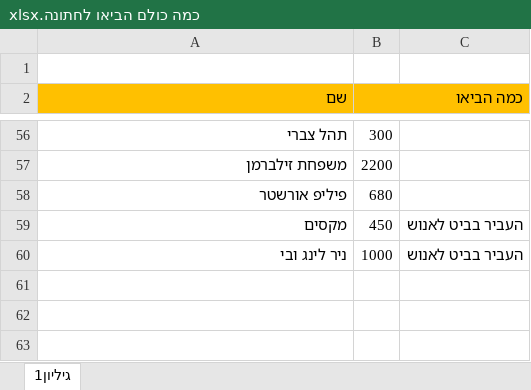
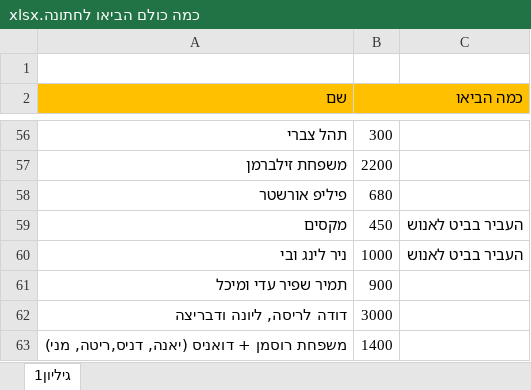
Before and after one commit to DreckGadol/imperative-code, an Excel workbook: כמה כולם הביאו לחתונה.xlsx, sheet גיליון1, drawn as a sheet; only a part is shown, gaps mark what is left out; values as stored, in another font and other column widths than the file's, no borders; the diff names each change by its address in the sheet, - before the commit and + after, or states it on an @@ line.

Commit message:
losh

```diff
--- a/כמה כולם הביאו לחתונה.xlsx (sheet גיליון1)
+++ b/כמה כולם הביאו לחתונה.xlsx (sheet גיליון1)
+row 61: תמיר שפיר עדי ומיכל | 900
+row 62: דודה לריסה, ליונה ודבריצה | 3000
+row 63: משפחת רוסמן + דואניס (יאנה, דניס,ריטה, מני) | 1400
```
